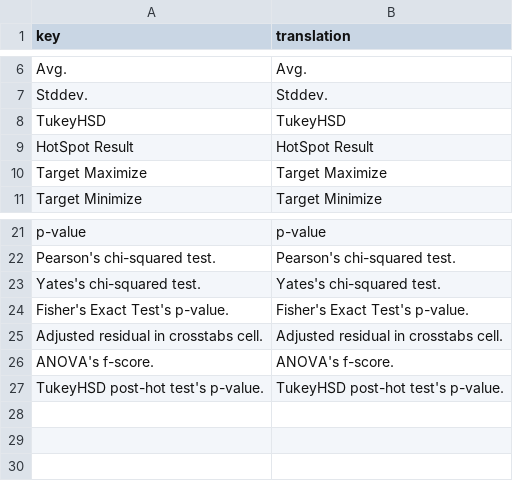
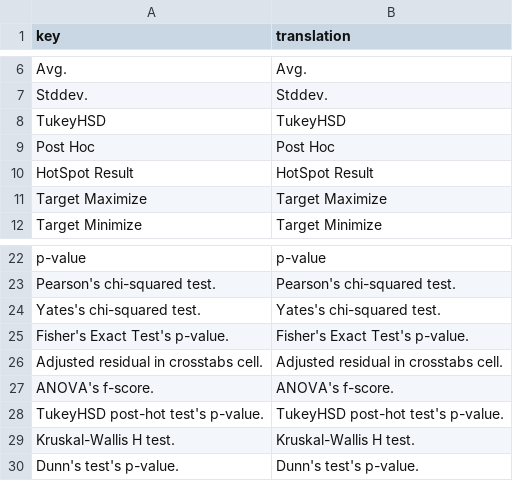
Before and after one commit to pulipulichen/Weka-HotSpot-with-Node.js, a CSV file: i18n/en-us.csv, drawn as a sheet; only a part is shown, gaps mark what is left out.

```diff
--- a/i18n/en-us.csv
+++ b/i18n/en-us.csv
@@ -8,2 +8,3 @@ Stddev.,Stddev.
 TukeyHSD,TukeyHSD
+Post Hoc,Post Hoc
 HotSpot Result,HotSpot Result
@@ -27 +28,3 @@ ANOVA's f-score.,ANOVA's f-score.
 TukeyHSD post-hot test's p-value.,TukeyHSD post-hot test's p-value.
+Kruskal-Wallis H test.,Kruskal-Wallis H test.
+Dunn's test's p-value.,Dunn's test's p-value.
```
Also changed, not shown: i18n/zh-tw.csv, 6 other files.
